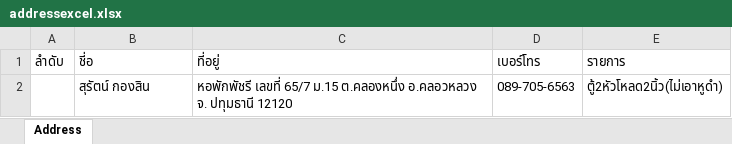
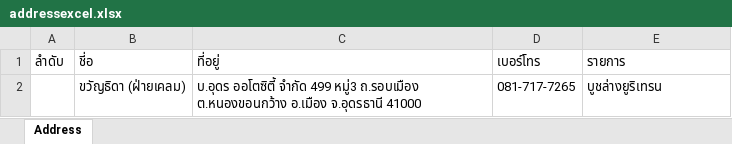
Before and after one commit to Itsarapa/ProlinkSticker, an Excel workbook: addressexcel.xlsx, sheet Address, drawn as a sheet; values as stored, in another font and other column widths than the file's, no borders; removed rows and columns are numbered as before the commit, all else as after; the diff names each change by its address in the sheet, - before the commit and + after, or states it on an @@ line.

Commit message:
Update addressexcel.xlsx

```diff
--- a/addressexcel.xlsx (sheet Address)
+++ b/addressexcel.xlsx (sheet Address)
-row 2:  | สุรัตน์ กองสิน | หอพักพัชรี เลขที่ 65/7 ม.15 ต.คลองหนึ่ง อ.คลอวหลวง จ. ปทุมธานี 12120 | 089-705-6563 | ตู้2หัวโหลด2นิ้ว(ไม่เอาหูดำ)
+row 2:  | ขวัญธิดา (ฝ่ายเคลม) | บ.อุดร ออโตซิตี้ จำกัด 499 หมู่3 ถ.รอบเมือง ต.หนองขอนกว้าง อ.เมือง จ.อุดรธานี 41000 | 081-717-7265 | บูชล่างยูริเทรน
```
